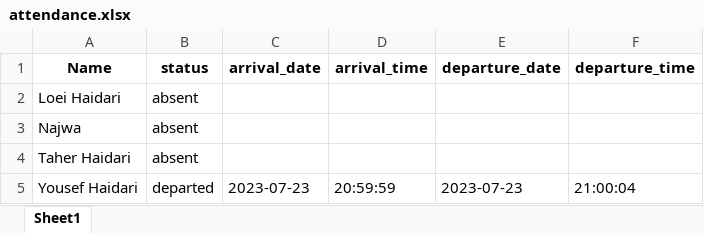
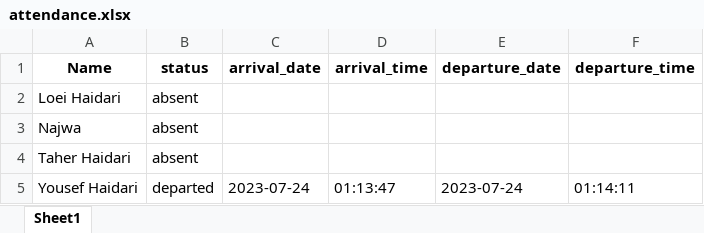
Before and after one commit to haidary99/Face_Recognition, an Excel workbook: attendance.xlsx, sheet Sheet1, drawn as a sheet; values as stored, in another font and other column widths than the file's, no borders; the diff names each change by its address in the sheet, - before the commit and + after, or states it on an @@ line.

Commit message:
Continuously save excel file within loop. Here, instead of only saving changes to excel after quitting the program, whenever a change in status happens, it will always save these changes immedietaly without leaving the main loop.

```diff
--- a/attendance.xlsx (sheet Sheet1)
+++ b/attendance.xlsx (sheet Sheet1)
-C5 (arrival_date): 2023-07-23
+C5 (arrival_date): 2023-07-24
-D5 (arrival_time): 20:59:59
+D5 (arrival_time): 01:13:47
-E5 (departure_date): 2023-07-23
+E5 (departure_date): 2023-07-24
-F5 (departure_time): 21:00:04
+F5 (departure_time): 01:14:11
```
Also changed, not shown: 1 other file.
